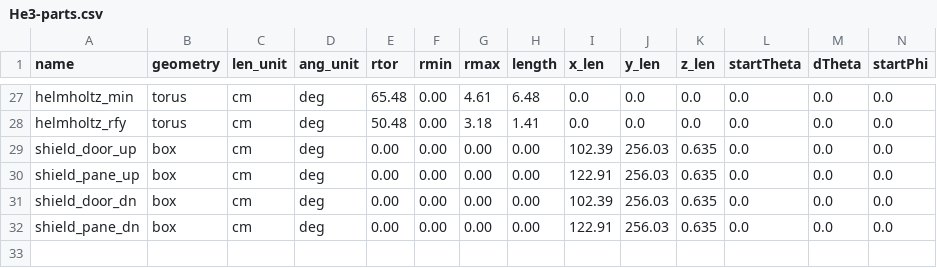
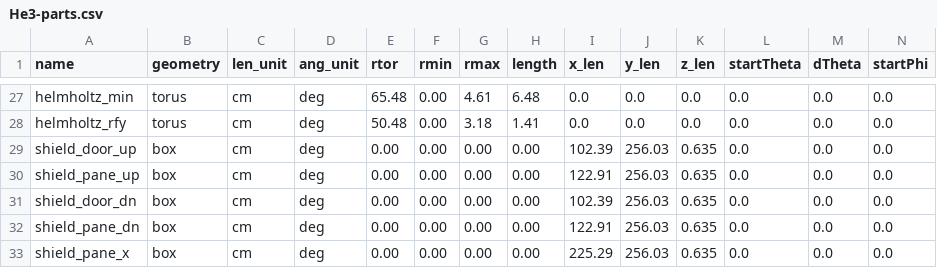
Before and after one commit to dflay/g4He3, a CSV file: input/He3-parts.csv, drawn as a sheet; only a part is shown, gaps mark what is left out; rows hold the shown columns only; the diff names each change by its address in the sheet, - before the commit and + after, or states it on an @@ line.

Commit message:
Added the rest of the shielding panel along the upstream and beam-right sides

```diff
--- a/input/He3-parts.csv
+++ b/input/He3-parts.csv
+row 33: shield_pane_x | box | cm | deg | 0.00 | 0.00 | 0.00 | 0.00 | 225.29 | 256.03 | 0.635 | 0.0 | 0.0 | 0.0
```
Also changed, not shown: 1 other file.
